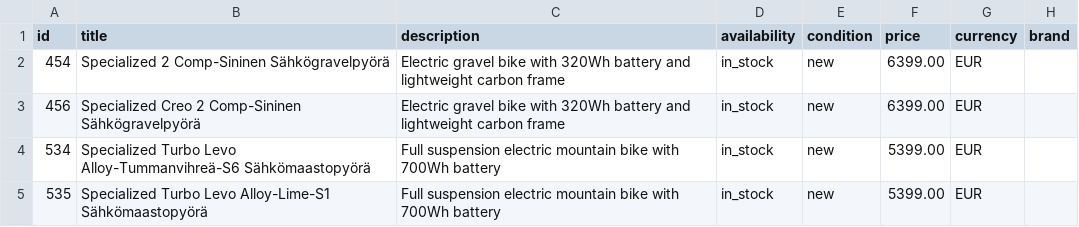
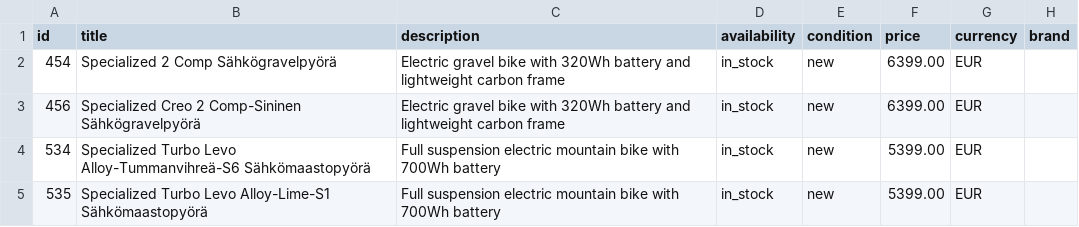
Before and after one commit to maksymhrebeniuk-jpg/testfeed, a CSV file: feed2.csv, drawn as a sheet; only a part is shown; the diff names each change by its address in the sheet, - before the commit and + after, or states it on an @@ line.

Commit message:
Update feed2.csv

```diff
--- a/feed2.csv
+++ b/feed2.csv
-B2 (title): Specialized 2 Comp-Sininen Sähkögravelpyörä
+B2 (title): Specialized 2 Comp Sähkögravelpyörä
```
